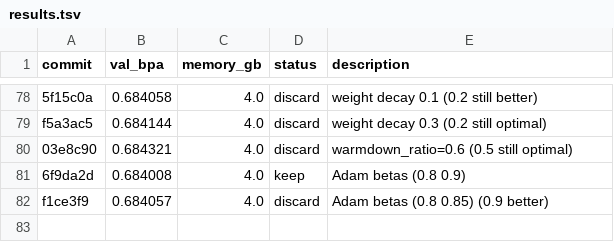
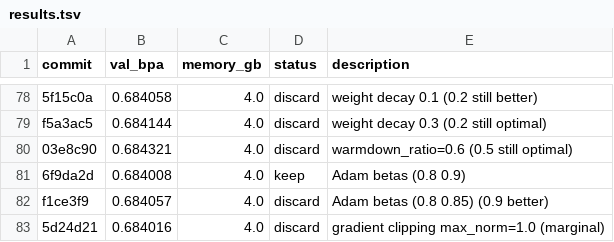
Before and after one commit to andrewkern/autoresearch, a TSV file: results.tsv, drawn as a sheet; only a part is shown, gaps mark what is left out.

Commit message:
record discard: gradient clipping val_bpa=0.684016

```diff
--- a/results.tsv
+++ b/results.tsv
@@ -82 +82,2 @@ f5a3ac5	0.684144	4.0	discard	weight decay 0.3 (0.2 still optimal)
 f1ce3f9	0.684057	4.0	discard	Adam betas (0.8 0.85) (0.9 better)
+5d24d21	0.684016	4.0	discard	gradient clipping max_norm=1.0 (marginal)
```
